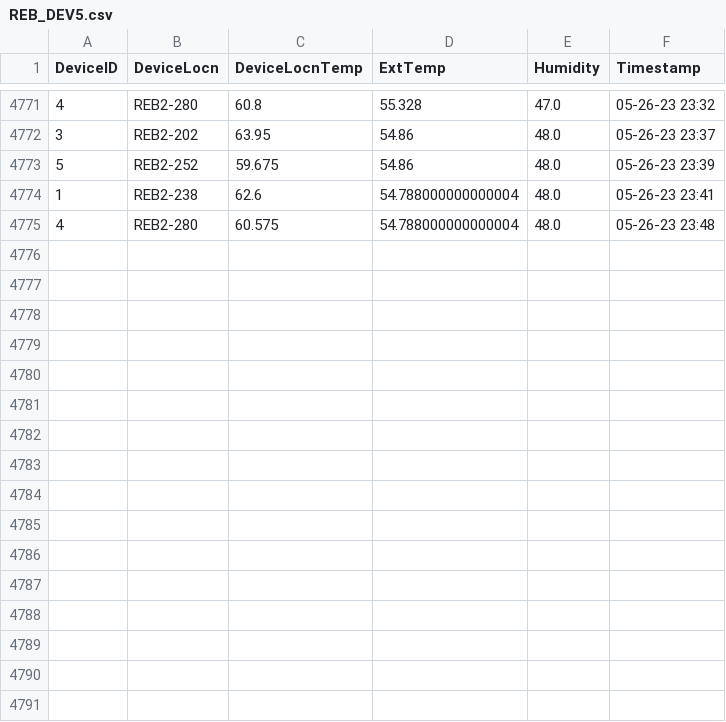
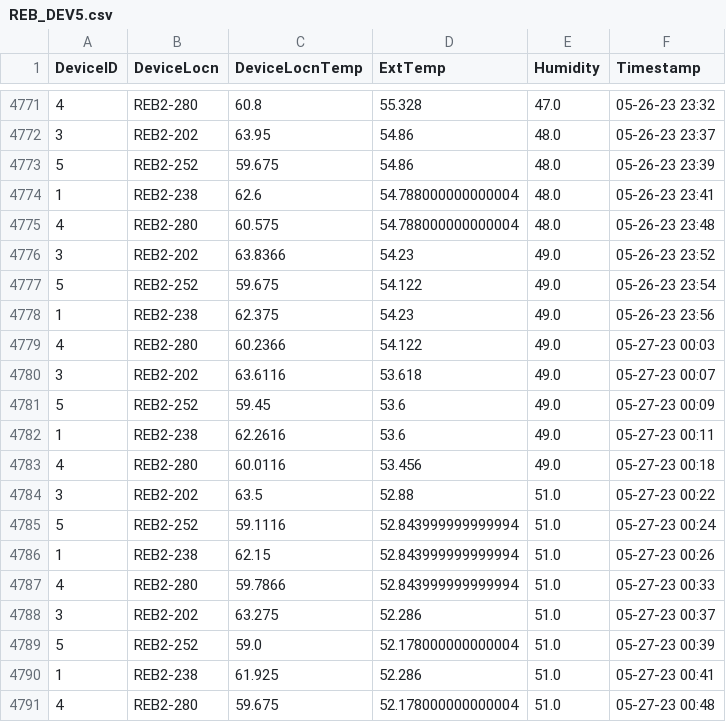
Before and after one commit to adisarun30/TemperatureLog, a CSV file: REB_DEV5.csv, drawn as a sheet; only a part is shown, gaps mark what is left out; the diff names each change by its address in the sheet, - before the commit and + after, or states it on an @@ line.

Commit message:
Temperature log commit from DEV_all_Device at Sat May 27 00:49:56 2023

```diff
--- a/REB_DEV5.csv
+++ b/REB_DEV5.csv
+row 4776: 3 | REB2-202 | 63.8366 | 54.23 | 49.0 | 05-26-23 23:52
+row 4777: 5 | REB2-252 | 59.675 | 54.122 | 49.0 | 05-26-23 23:54
+row 4778: 1 | REB2-238 | 62.375 | 54.23 | 49.0 | 05-26-23 23:56
+row 4779: 4 | REB2-280 | 60.2366 | 54.122 | 49.0 | 05-27-23 00:03
+row 4780: 3 | REB2-202 | 63.6116 | 53.618 | 49.0 | 05-27-23 00:07
+row 4781: 5 | REB2-252 | 59.45 | 53.6 | 49.0 | 05-27-23 00:09
+row 4782: 1 | REB2-238 | 62.2616 | 53.6 | 49.0 | 05-27-23 00:11
+row 4783: 4 | REB2-280 | 60.0116 | 53.456 | 49.0 | 05-27-23 00:18
+row 4784: 3 | REB2-202 | 63.5 | 52.88 | 51.0 | 05-27-23 00:22
+row 4785: 5 | REB2-252 | 59.1116 | 52.843999999999994 | 51.0 | 05-27-23 00:24
+row 4786: 1 | REB2-238 | 62.15 | 52.843999999999994 | 51.0 | 05-27-23 00:26
+row 4787: 4 | REB2-280 | 59.7866 | 52.843999999999994 | 51.0 | 05-27-23 00:33
+row 4788: 3 | REB2-202 | 63.275 | 52.286 | 51.0 | 05-27-23 00:37
+row 4789: 5 | REB2-252 | 59.0 | 52.178000000000004 | 51.0 | 05-27-23 00:39
+row 4790: 1 | REB2-238 | 61.925 | 52.286 | 51.0 | 05-27-23 00:41
+row 4791: 4 | REB2-280 | 59.675 | 52.178000000000004 | 51.0 | 05-27-23 00:48
```
